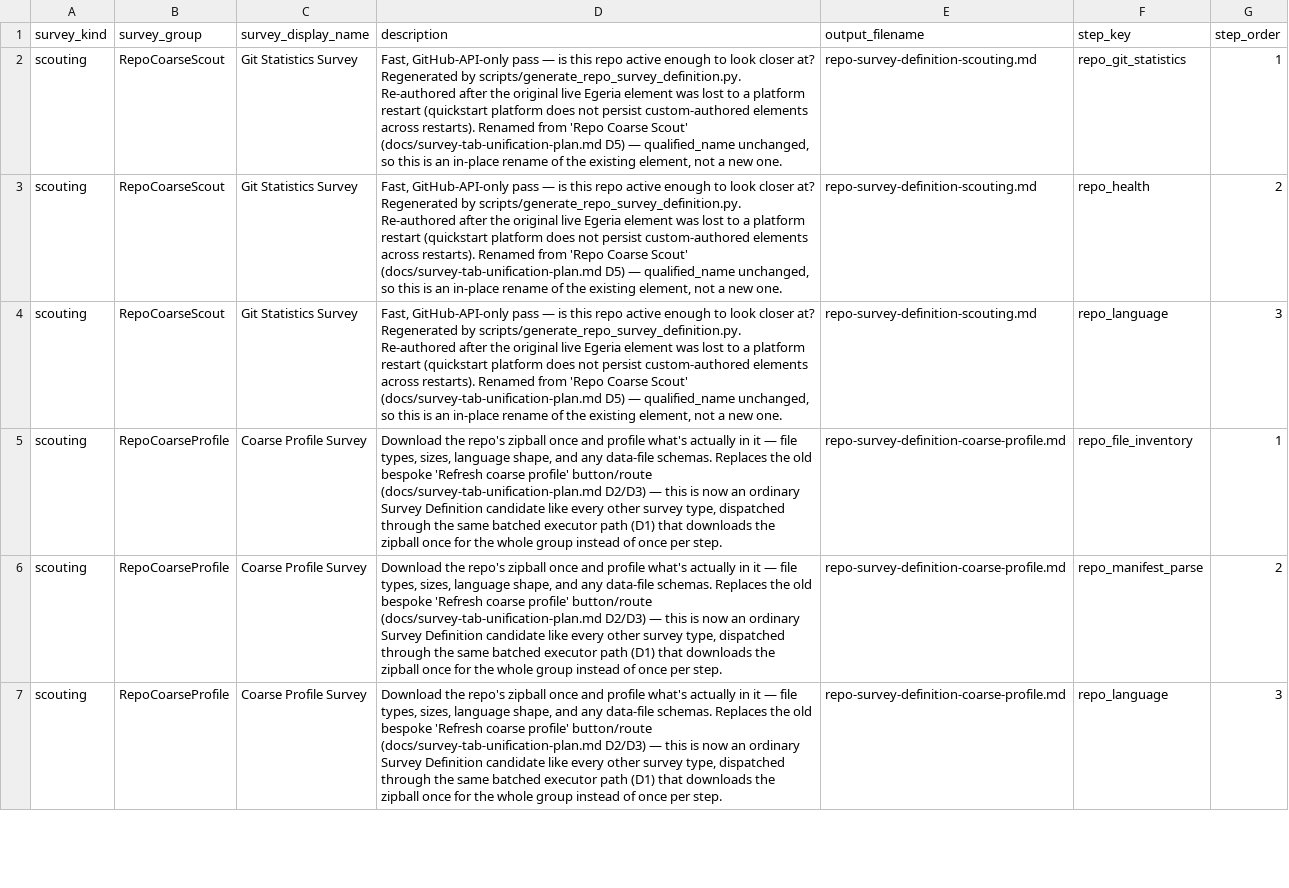
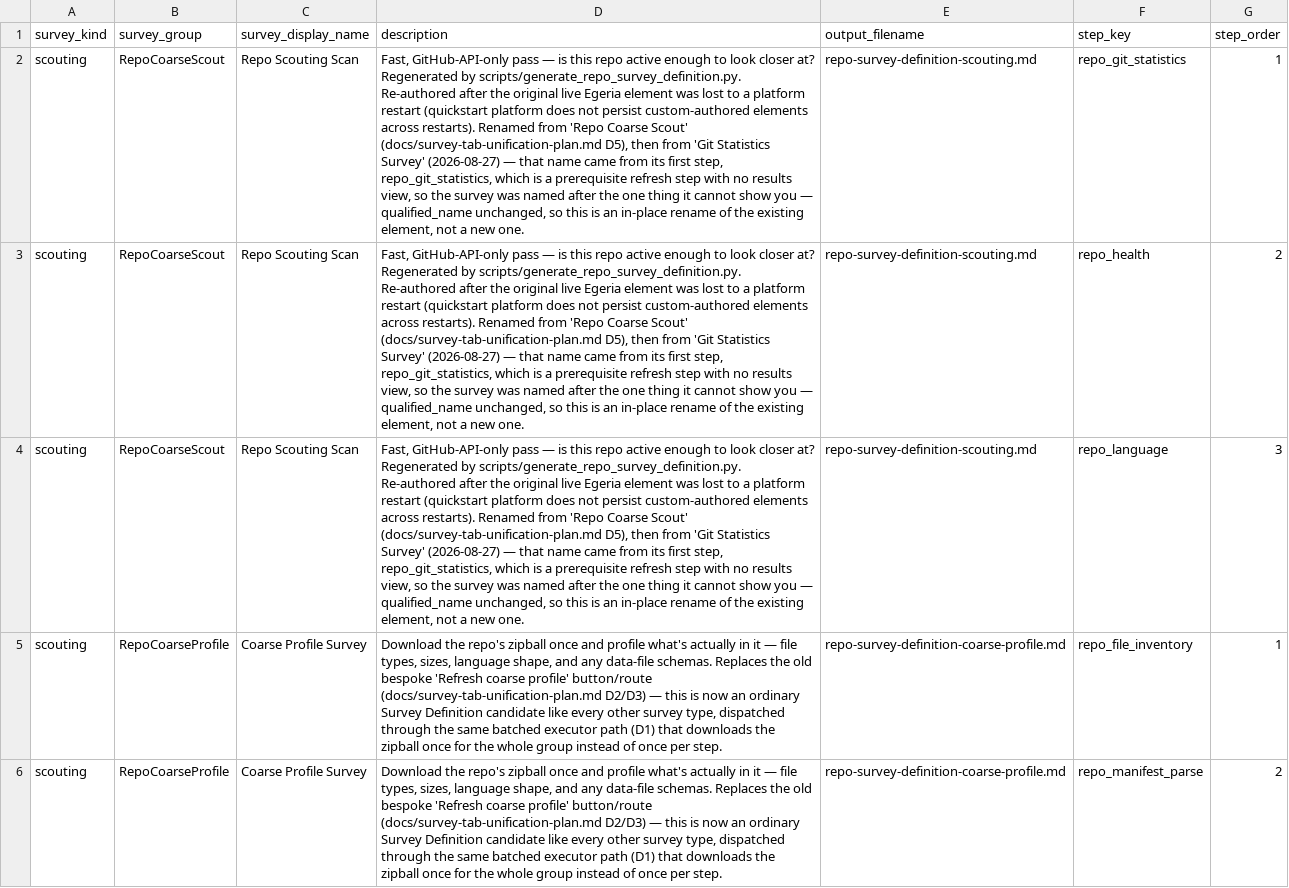
Before and after one commit to dwolfson/trellis, a CSV file: packages/resource-explorer/docs/dr-egeria/repo_survey_types.csv, drawn as a sheet; only a part is shown; the shorter side is filled out with more unchanged rows; the diff names each change by its address in the sheet, - before the commit and + after, or states it on an @@ line.

```diff
--- a/packages/resource-explorer/docs/dr-egeria/repo_survey_types.csv
+++ b/packages/resource-explorer/docs/dr-egeria/repo_survey_types.csv
-C2:C4 (survey_display_name): Git Statistics Survey
+C2:C4 (survey_display_name): Repo Scouting Scan
-D2:D4 (description): …Scout' (docs/survey-tab-unification-plan.md D5) — qualified_name…
+D2:D4 (description): …Scout' (docs/survey-tab-unification-plan.md D5), then from 'Git Statistics Survey' (2026-08-27) — that name came from its first step, repo_git_statistics, which is a prerequisite refresh step with no results view, so the survey was named after the one thing it cannot show you — qualified_name…
```
Also changed, not shown: 3 other files.
